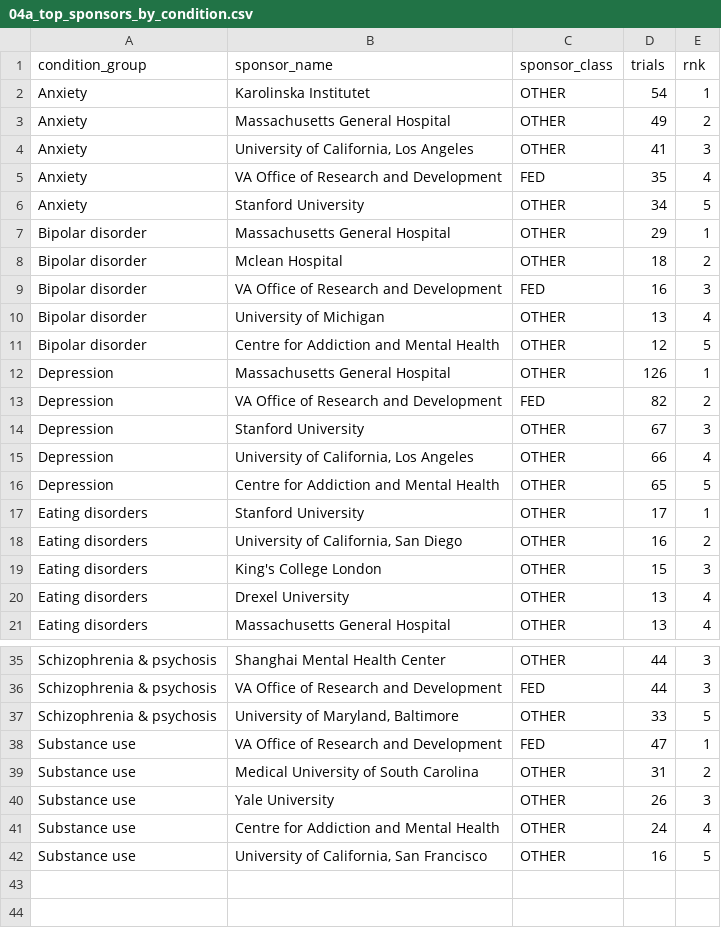
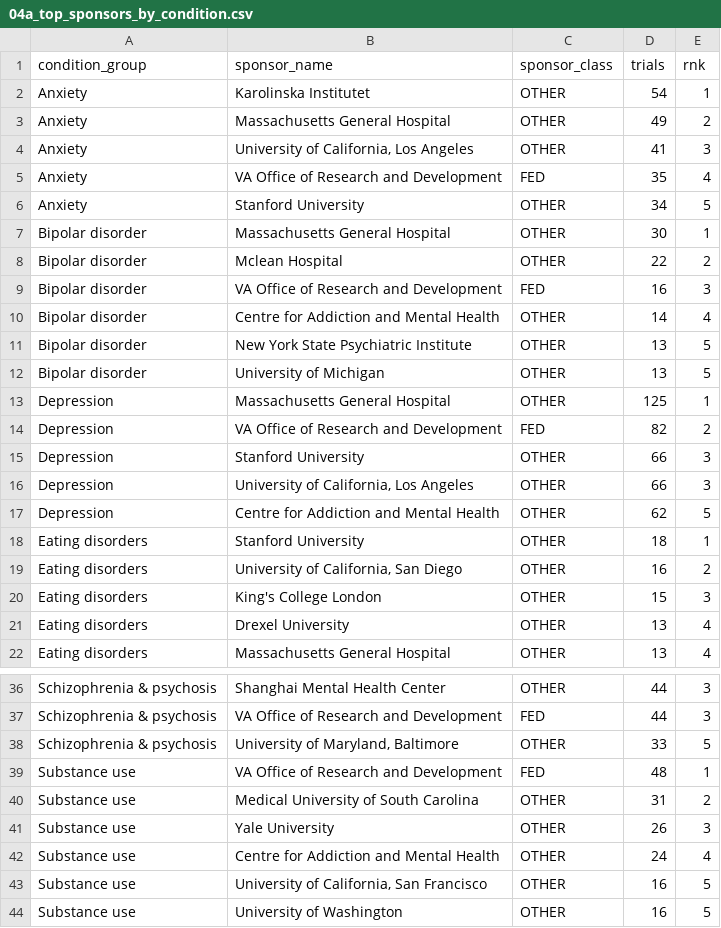
Before and after one commit to mgoldenitz/mental-health-trials-pipeline, a CSV file: results/04a_top_sponsors_by_condition.csv, drawn as a sheet; only a part is shown, gaps mark what is left out.

```diff
--- a/results/04a_top_sponsors_by_condition.csv
+++ b/results/04a_top_sponsors_by_condition.csv
@@ -6,13 +6,14 @@ Anxiety,VA Office of Research and Development,FED,35,4
 Anxiety,Stanford University,OTHER,34,5
-Bipolar disorder,Massachusetts General Hospital,OTHER,29,1
-Bipolar disorder,Mclean Hospital,OTHER,18,2
+Bipolar disorder,Massachusetts General Hospital,OTHER,30,1
+Bipolar disorder,Mclean Hospital,OTHER,22,2
 Bipolar disorder,VA Office of Research and Development,FED,16,3
-Bipolar disorder,University of Michigan,OTHER,13,4
-Bipolar disorder,Centre for Addiction and Mental Health,OTHER,12,5
-Depression,Massachusetts General Hospital,OTHER,126,1
+Bipolar disorder,Centre for Addiction and Mental Health,OTHER,14,4
+Bipolar disorder,New York State Psychiatric Institute,OTHER,13,5
+Bipolar disorder,University of Michigan,OTHER,13,5
+Depression,Massachusetts General Hospital,OTHER,125,1
 Depression,VA Office of Research and Development,FED,82,2
-Depression,Stanford University,OTHER,67,3
-Depression,"University of California, Los Angeles",OTHER,66,4
-Depression,Centre for Addiction and Mental Health,OTHER,65,5
-Eating disorders,Stanford University,OTHER,17,1
+Depression,Stanford University,OTHER,66,3
+Depression,"University of California, Los Angeles",OTHER,66,3
+Depression,Centre for Addiction and Mental Health,OTHER,62,5
+Eating disorders,Stanford University,OTHER,18,1
 Eating disorders,"University of California, San Diego",OTHER,16,2
@@ -37,3 +38,3 @@ Schizophrenia & psychosis,VA Office of Research and Development,FED,44,3
 Schizophrenia & psychosis,"University of Maryland, Baltimore",OTHER,33,5
-Substance use,VA Office of Research and Development,FED,47,1
+Substance use,VA Office of Research and Development,FED,48,1
 Substance use,Medical University of South Carolina,OTHER,31,2
@@ -42 +43,2 @@ Substance use,Centre for Addiction and Mental Health,OTHER,24,4
 Substance use,"University of California, San Francisco",OTHER,16,5
+Substance use,University of Washington,OTHER,16,5
```
Also changed, not shown: results/ml/F_condition_disagreements.csv, results/ml/G_stopped_early_importance.csv, 7 other files.
